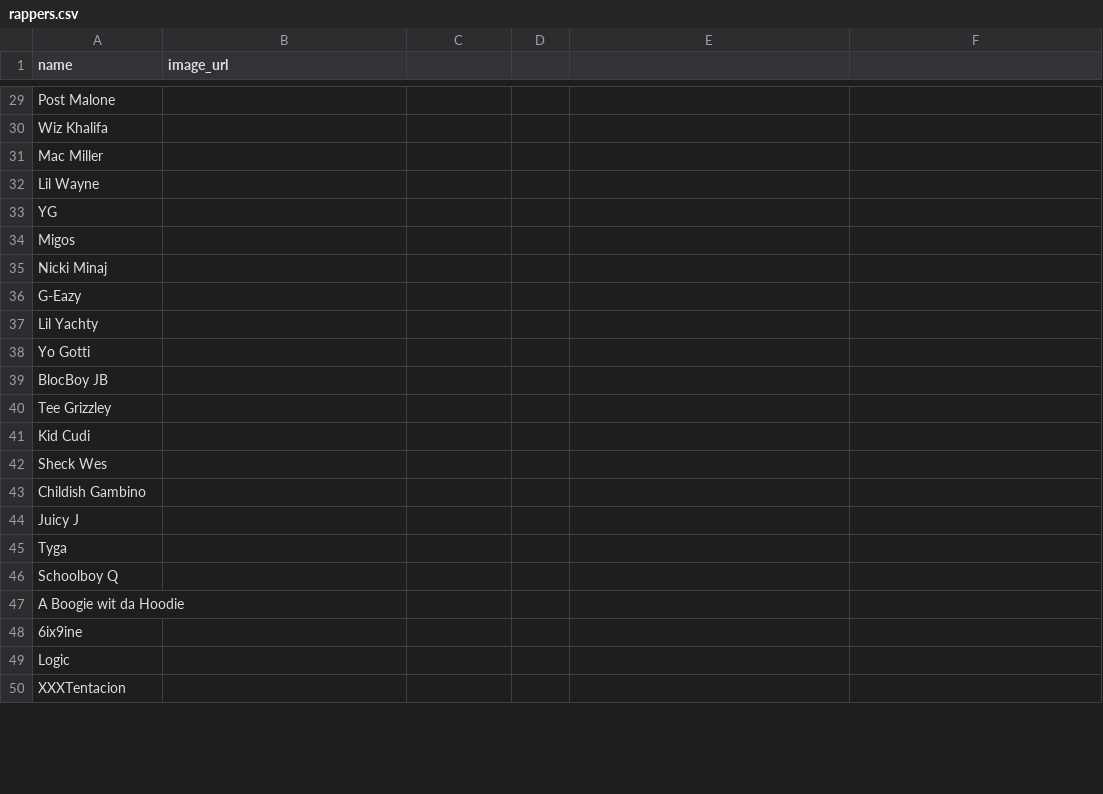
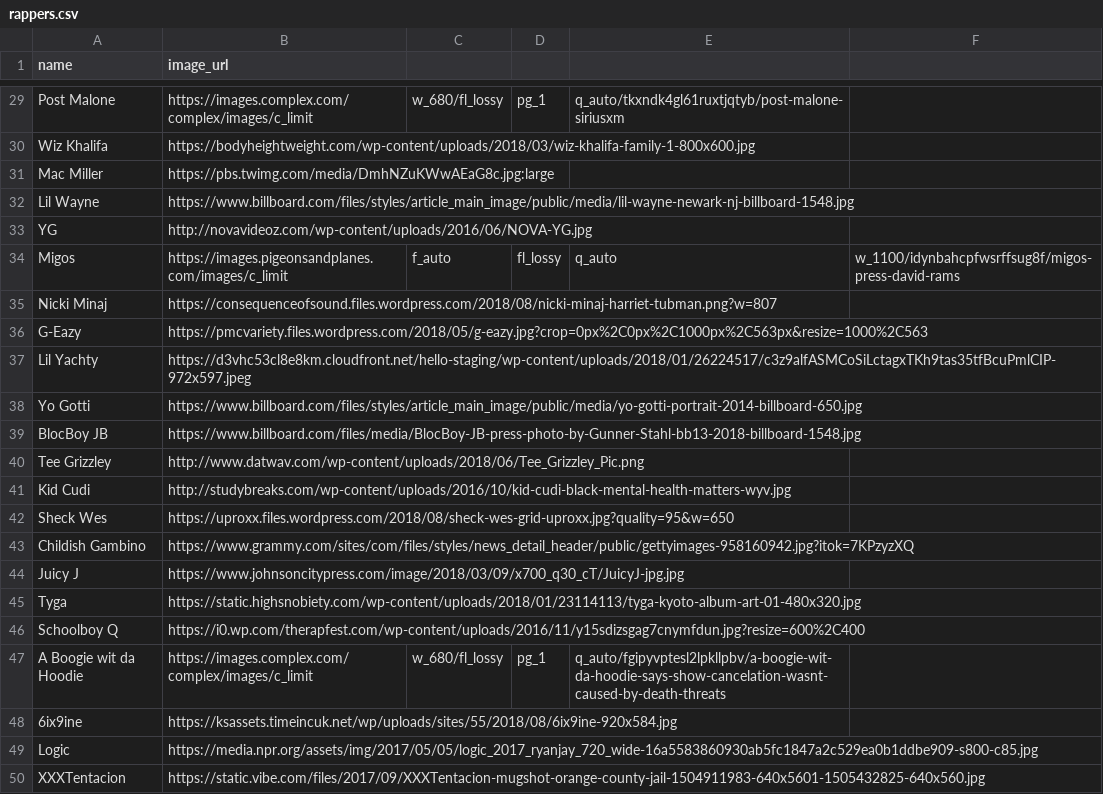
Before and after one commit to gknief/hoops, a CSV file: public/data/rappers.csv, drawn as a sheet; only a part is shown, gaps mark what is left out; the diff covers the shown part only; the diff names each change by its address in the sheet, - before the commit and + after, or states it on an @@ line.

```diff
--- a/public/data/rappers.csv
+++ b/public/data/rappers.csv
-B29 (image_url): (empty)
+B29 (image_url): https://images.complex.com/complex/images/c_limit
-C29: (empty)
+C29: w_680/fl_lossy
-D29: (empty)
+D29: pg_1
-E29: (empty)
+E29: q_auto/tkxndk4gl61ruxtjqtyb/post-malone-siriusxm
-B30 (image_url): (empty)
+B30 (image_url): https://bodyheightweight.com/wp-content/uploads/2018/03/wiz-khalifa-family-1-800x600.jpg
-B31 (image_url): (empty)
+B31 (image_url): https://pbs.twimg.com/media/DmhNZuKWwAEaG8c.jpg:large
-B32 (image_url): (empty)
+B32 (image_url): https://www.billboard.com/files/styles/article_main_image/public/media/lil-wayne-newark-nj-billboard-1548.jpg
-B33 (image_url): (empty)
+B33 (image_url): http://novavideoz.com/wp-content/uploads/2016/06/NOVA-YG.jpg
-B34 (image_url): (empty)
+B34 (image_url): https://images.pigeonsandplanes.com/images/c_limit
-C34: (empty)
+C34: f_auto
-D34: (empty)
+D34: fl_lossy
-E34: (empty)
+E34: q_auto
-F34: (empty)
+F34: w_1100/idynbahcpfwsrffsug8f/migos-press-david-rams
-B35 (image_url): (empty)
+B35 (image_url): https://consequenceofsound.files.wordpress.com/2018/08/nicki-minaj-harriet-tubman.png?w=807
-B36 (image_url): (empty)
+B36 (image_url): https://pmcvariety.files.wordpress.com/2018/05/g-eazy.jpg?crop=0px%2C0px%2C1000px%2C563px&resize=1000%2C563
-B37 (image_url): (empty)
+B37 (image_url): https://d3vhc53cl8e8km.cloudfront.net/hello-staging/wp-content/uploads/2018/01/26224517/c3z9alfASMCoSiLctagxTKh9tas35tfBcuPmlCIP-972x597.jpeg
-B38 (image_url): (empty)
+B38 (image_url): https://www.billboard.com/files/styles/article_main_image/public/media/yo-gotti-portrait-2014-billboard-650.jpg
-B39 (image_url): (empty)
+B39 (image_url): https://www.billboard.com/files/media/BlocBoy-JB-press-photo-by-Gunner-Stahl-bb13-2018-billboard-1548.jpg
-B40 (image_url): (empty)
+B40 (image_url): http://www.datwav.com/wp-content/uploads/2018/06/Tee_Grizzley_Pic.png
-B41 (image_url): (empty)
+B41 (image_url): http://studybreaks.com/wp-content/uploads/2016/10/kid-cudi-black-mental-health-matters-wyv.jpg
-B42 (image_url): (empty)
+B42 (image_url): https://uproxx.files.wordpress.com/2018/08/sheck-wes-grid-uproxx.jpg?quality=95&w=650
-B43 (image_url): (empty)
+B43 (image_url): https://www.grammy.com/sites/com/files/styles/news_detail_header/public/gettyimages-958160942.jpg?itok=7KPzyzXQ
-B44 (image_url): (empty)
+B44 (image_url): https://www.johnsoncitypress.com/image/2018/03/09/x700_q30_cT/JuicyJ-jpg.jpg
-B45 (image_url): (empty)
+B45 (image_url): https://static.highsnobiety.com/wp-content/uploads/2018/01/23114113/tyga-kyoto-album-art-01-480x320.jpg
-B46 (image_url): (empty)
+B46 (image_url): https://i0.wp.com/therapfest.com/wp-content/uploads/2016/11/y15sdizsgag7cnymfdun.jpg?resize=600%2C400
-B47 (image_url): (empty)
+B47 (image_url): https://images.complex.com/complex/images/c_limit
-C47: (empty)
+C47: w_680/fl_lossy
-D47: (empty)
+D47: pg_1
-E47: (empty)
+E47: q_auto/fgipyvptesl2lpkllpbv/a-boogie-wit-da-hoodie-says-show-cancelation-wasnt-caused-by-death-threats
-B48 (image_url): (empty)
+B48 (image_url): https://ksassets.timeincuk.net/wp/uploads/sites/55/2018/08/6ix9ine-920x584.jpg
-B49 (image_url): (empty)
+B49 (image_url): https://media.npr.org/assets/img/2017/05/05/logic_2017_ryanjay_720_wide-16a5583860930ab5fc1847a2c529ea0b1ddbe909-s800-c85.jpg
-B50 (image_url): (empty)
+B50 (image_url): https://static.vibe.com/files/2017/09/XXXTentacion-mugshot-orange-county-jail-1504911983-640x5601-1505432825-640x560.jpg
```
Also changed, not shown: 32 edited cells elsewhere in this file, public/data/players.csv, 1 other file.
